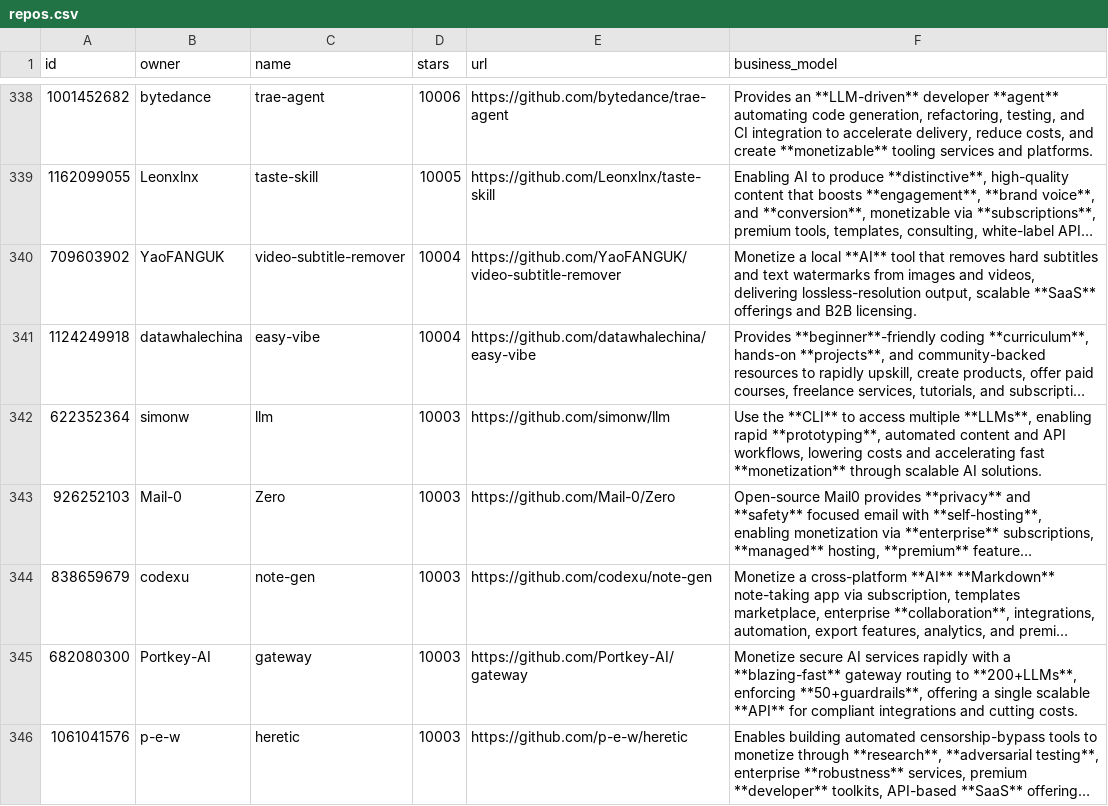
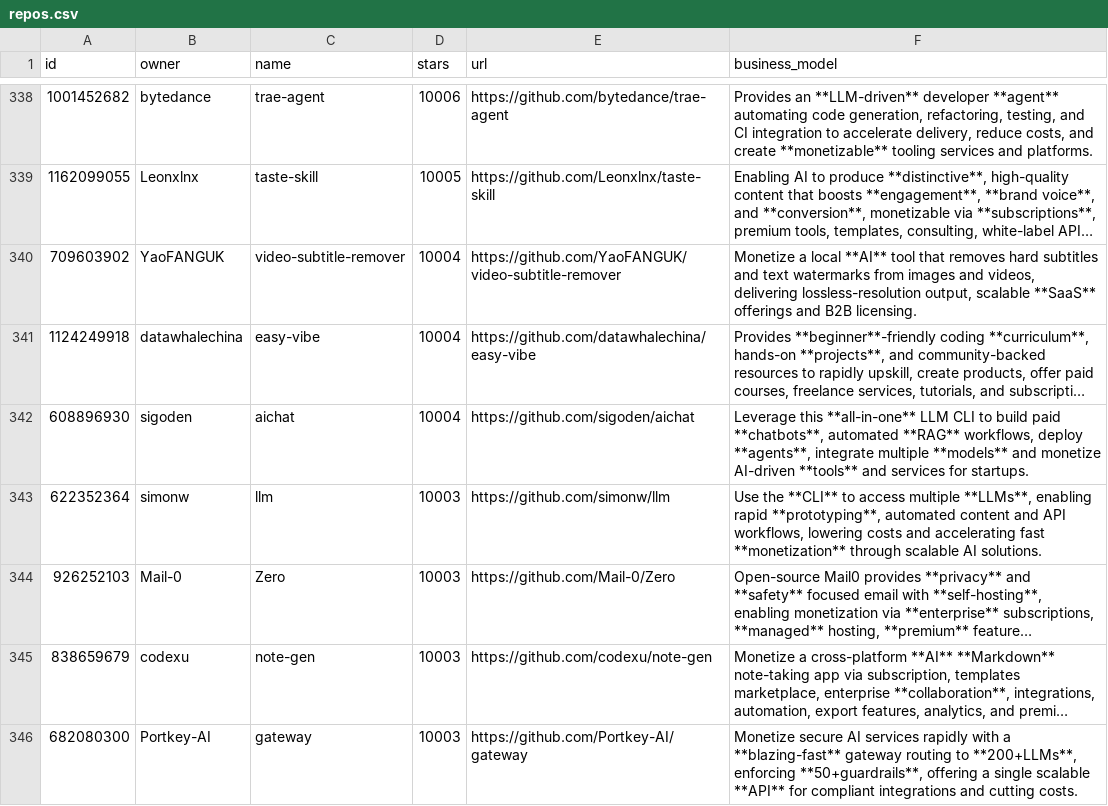
Before and after one commit to garylab/MakeMoneyWithAI, a CSV file: repos.csv, drawn as a sheet; only a part is shown, gaps mark what is left out; the shorter side is filled out with more unchanged rows; long unchanged cells end in …; the diff names each change by its address in the sheet, - before the commit and + after, or states it on an @@ line.

```diff
--- a/repos.csv
+++ b/repos.csv
+row 342: 608896930 | sigoden | aichat | 10004 | https://github.com/sigoden/aichat | Leverage this **all-in-one** LLM CLI to build paid **chatbots**, automated **RAG** workflows, deploy **agents**, integrate multiple **models** and monetize AI-driven **tools** and services for startups.
```
Also changed, not shown: 1 other file.
